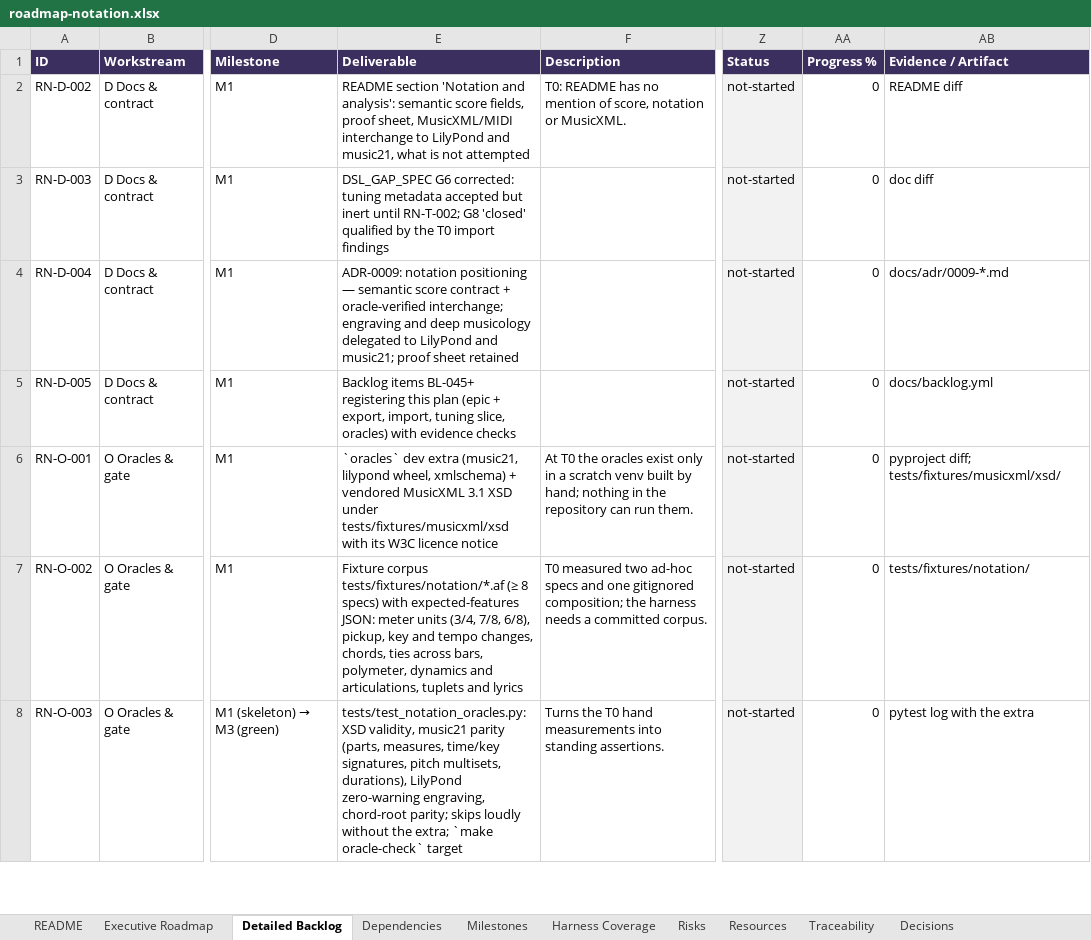
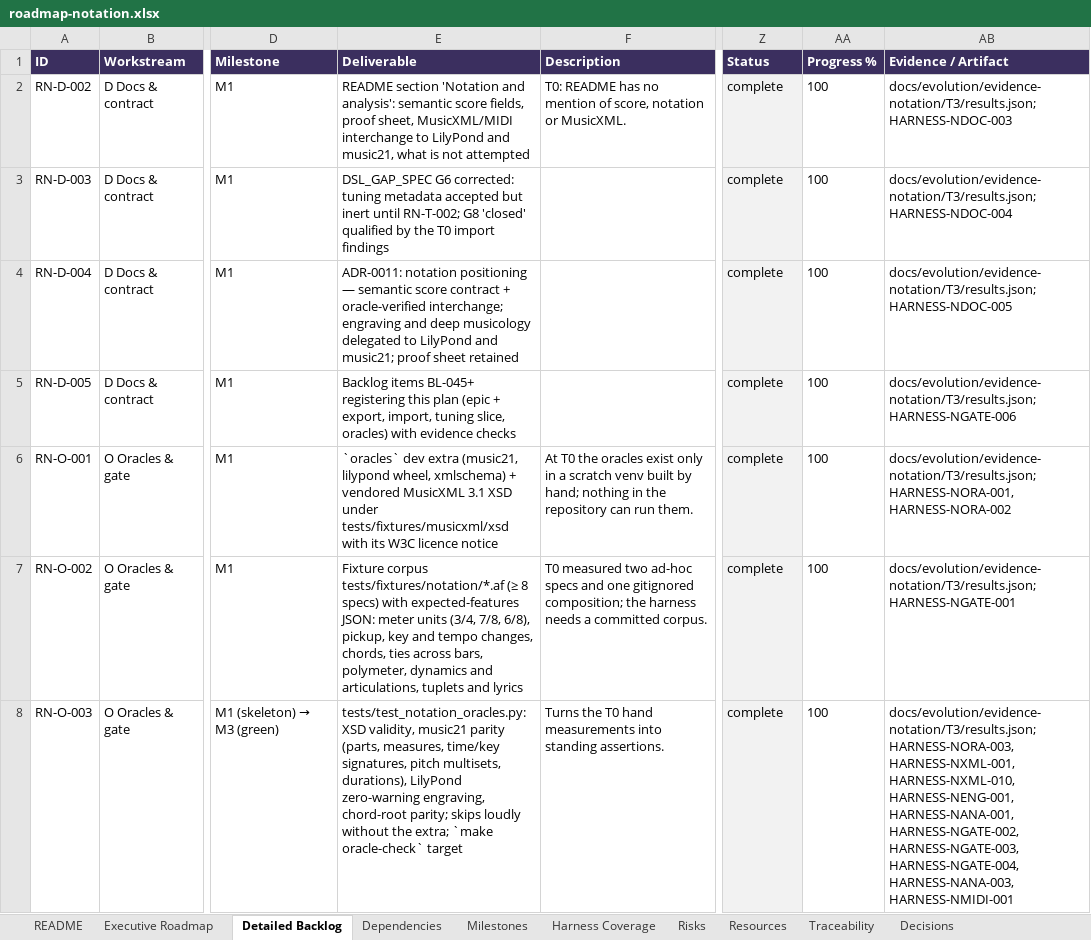
Before and after one commit to pedroanisio/audioforge, an Excel workbook: docs/evolution/roadmap-notation.xlsx, sheet Detailed Backlog, drawn as a sheet; only a part is shown, gaps mark what is left out; values as stored, in another font and other column widths than the file's, no borders; table styles not drawn; the diff covers the shown part only; the diff names each change by its address in the sheet, - before the commit and + after, or states it on an @@ line.

Commit message:
docs: record completed notation phase 3 acceptance

```diff
--- a/docs/evolution/roadmap-notation.xlsx (sheet Detailed Backlog)
+++ b/docs/evolution/roadmap-notation.xlsx (sheet Detailed Backlog)
-Z2:Z8 (Status): not-started
+Z2:Z8 (Status): complete
-AA2:AA8 (Progress %): 0
+AA2:AA8 (Progress %): 100
-AB2 (Evidence / Artifact): README diff
+AB2 (Evidence / Artifact): docs/evolution/evidence-notation/T3/results.json; HARNESS-NDOC-003
-AB3 (Evidence / Artifact): doc diff
+AB3 (Evidence / Artifact): docs/evolution/evidence-notation/T3/results.json; HARNESS-NDOC-004
-E4 (Deliverable): ADR-0009: notation positioning…
+E4 (Deliverable): ADR-0011: notation positioning…
-AB4 (Evidence / Artifact): docs/adr/0009-*.md
+AB4 (Evidence / Artifact): docs/evolution/evidence-notation/T3/results.json; HARNESS-NDOC-005
-AB5 (Evidence / Artifact): docs/backlog.yml
+AB5 (Evidence / Artifact): docs/evolution/evidence-notation/T3/results.json; HARNESS-NGATE-006
-AB6 (Evidence / Artifact): pyproject diff; tests/fixtures/musicxml/xsd/
+AB6 (Evidence / Artifact): docs/evolution/evidence-notation/T3/results.json; HARNESS-NORA-001, HARNESS-NORA-002
-AB7 (Evidence / Artifact): tests/fixtures/notation/
+AB7 (Evidence / Artifact): docs/evolution/evidence-notation/T3/results.json; HARNESS-NGATE-001
-AB8 (Evidence / Artifact): pytest log with the extra
+AB8 (Evidence / Artifact): docs/evolution/evidence-notation/T3/results.json; HARNESS-NORA-003, HARNESS-NXML-001, HARNESS-NXML-010, HARNESS-NENG-001, HARNESS-NANA-001, HARNESS-NGATE-002, HARNESS-NGATE-003, HARNESS-NGATE-004, HARNESS-NANA-003, HARNESS-NMIDI-001
```
Also changed, not shown: 65 edited cells elsewhere in this sheet, sheet Milestones, sheet Executive Roadmap, sheet Dependencies, sheet Traceability, sheet Harness Coverage, 29 other files.
